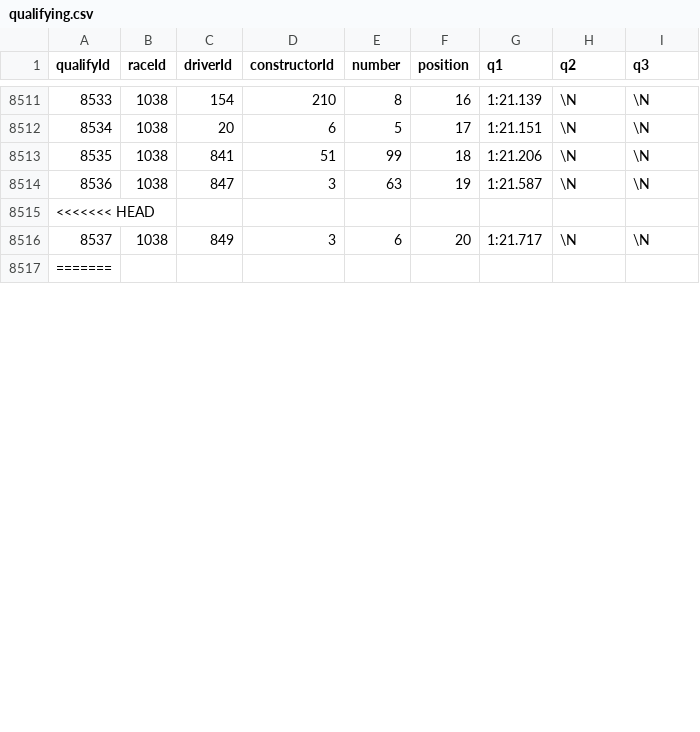
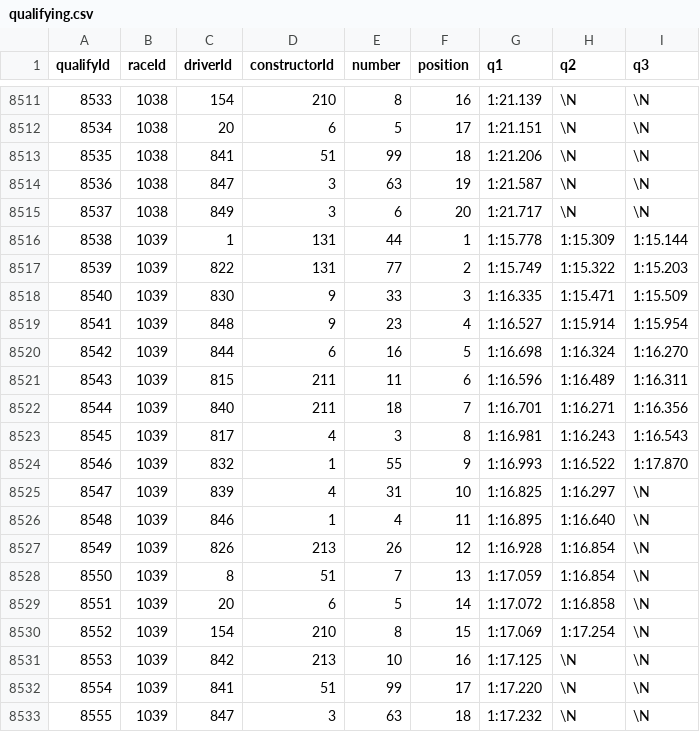
Before and after one commit to abcdefg781/f1.github.io, a CSV file: f1db_csv/qualifying.csv, drawn as a sheet; only a part is shown, gaps mark what is left out; removed rows and columns are numbered as before the commit, all else as after; the diff covers the shown part only; the diff names each change by its address in the sheet, - before the commit and + after, or states it on an @@ line.

```diff
--- a/f1db_csv/qualifying.csv
+++ b/f1db_csv/qualifying.csv
-row 8515: <<<<<<< HEAD
@@ column A (qualifyId) renumbered from row 8516 down @@
-B8516 (raceId): (empty)
+B8516 (raceId): 1039
-C8516 (driverId): (empty)
+C8516 (driverId): 1
-D8516 (constructorId): (empty)
+D8516 (constructorId): 131
-E8516 (number): (empty)
+E8516 (number): 44
-F8516 (position): (empty)
+F8516 (position): 1
-G8516 (q1): (empty)
+G8516 (q1): 1:15.778
-H8516 (q2): (empty)
+H8516 (q2): 1:15.309
-I8516 (q3): (empty)
+I8516 (q3): 1:15.144
+row 8517: 8539 | 1039 | 822 | 131 | 77 | 2 | 1:15.749 | 1:15.322 | 1:15.203
+row 8518: 8540 | 1039 | 830 | 9 | 33 | 3 | 1:16.335 | 1:15.471 | 1:15.509
+row 8519: 8541 | 1039 | 848 | 9 | 23 | 4 | 1:16.527 | 1:15.914 | 1:15.954
+row 8520: 8542 | 1039 | 844 | 6 | 16 | 5 | 1:16.698 | 1:16.324 | 1:16.270
+row 8521: 8543 | 1039 | 815 | 211 | 11 | 6 | 1:16.596 | 1:16.489 | 1:16.311
+row 8522: 8544 | 1039 | 840 | 211 | 18 | 7 | 1:16.701 | 1:16.271 | 1:16.356
+row 8523: 8545 | 1039 | 817 | 4 | 3 | 8 | 1:16.981 | 1:16.243 | 1:16.543
+row 8524: 8546 | 1039 | 832 | 1 | 55 | 9 | 1:16.993 | 1:16.522 | 1:17.870
+row 8525: 8547 | 1039 | 839 | 4 | 31 | 10 | 1:16.825 | 1:16.297 | \N
+row 8526: 8548 | 1039 | 846 | 1 | 4 | 11 | 1:16.895 | 1:16.640 | \N
+row 8527: 8549 | 1039 | 826 | 213 | 26 | 12 | 1:16.928 | 1:16.854 | \N
+row 8528: 8550 | 1039 | 8 | 51 | 7 | 13 | 1:17.059 | 1:16.854 | \N
+row 8529: 8551 | 1039 | 20 | 6 | 5 | 14 | 1:17.072 | 1:16.858 | \N
+row 8530: 8552 | 1039 | 154 | 210 | 8 | 15 | 1:17.069 | 1:17.254 | \N
+row 8531: 8553 | 1039 | 842 | 213 | 10 | 16 | 1:17.125 | \N | \N
+row 8532: 8554 | 1039 | 841 | 51 | 99 | 17 | 1:17.220 | \N | \N
+row 8533: 8555 | 1039 | 847 | 3 | 63 | 18 | 1:17.232 | \N | \N
```
Also changed, not shown: 11 edited cells elsewhere in this file, f1db_csv/min_laps.csv, f1db_csv/weather.csv, 13 other files.
